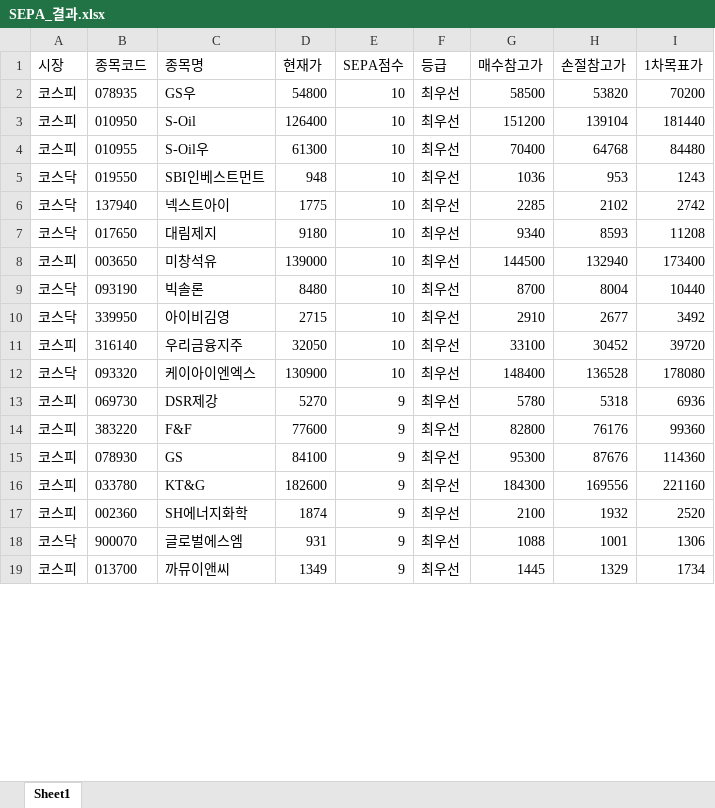
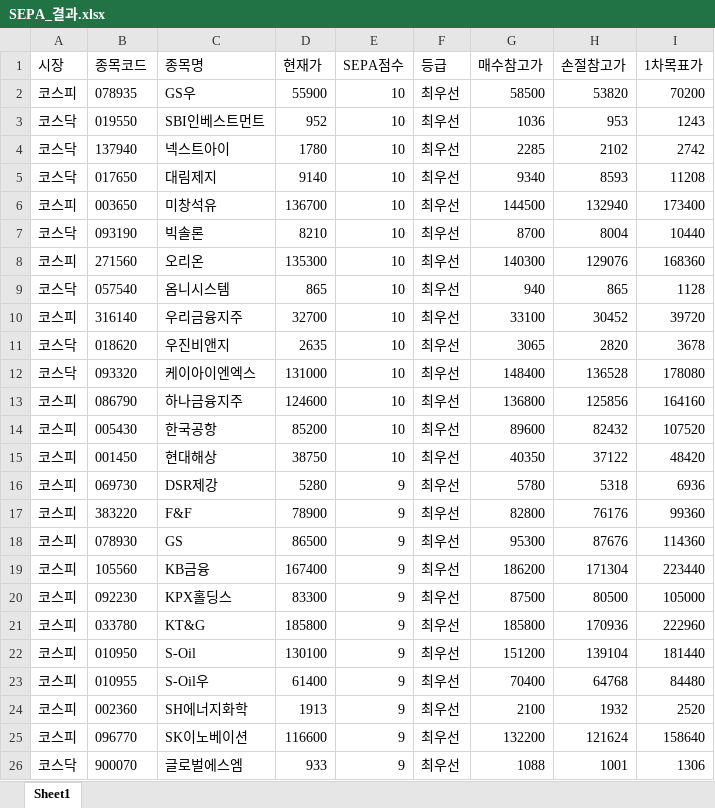
Before and after one commit to parkkeemin/sepa-scanner, an Excel workbook: SEPA_결과.xlsx, sheet Sheet1, drawn as a sheet; only a part is shown; values as stored, in another font and other column widths than the file's, no borders; removed rows and columns are numbered as before the commit, all else as after; the diff covers the shown part only; the diff names each change by its address in the sheet, - before the commit and + after, or states it on an @@ line.

```diff
--- a/SEPA_결과.xlsx (sheet Sheet1)
+++ b/SEPA_결과.xlsx (sheet Sheet1)
-D2 (현재가): 54800
+D2 (현재가): 55900
-row 3: 코스피 | 010950 | S-Oil | 126400 | 10 | 최우선 | 151200 | 139104 | 181440
-row 4: 코스피 | 010955 | S-Oil우 | 61300 | 10 | 최우선 | 70400 | 64768 | 84480
-D3 (현재가): 948
+D3 (현재가): 952
-D4 (현재가): 1775
+D4 (현재가): 1780
-D5 (현재가): 9180
+D5 (현재가): 9140
-D6 (현재가): 139000
+D6 (현재가): 136700
-D7 (현재가): 8480
+D7 (현재가): 8210
-row 10: 코스닥 | 339950 | 아이비김영 | 2715 | 10 | 최우선 | 2910 | 2677 | 3492
+row 8: 코스피 | 271560 | 오리온 | 135300 | 10 | 최우선 | 140300 | 129076 | 168360
+row 9: 코스닥 | 057540 | 옴니시스템 | 865 | 10 | 최우선 | 940 | 865 | 1128
-D10 (현재가): 32050
+D10 (현재가): 32700
+row 11: 코스닥 | 018620 | 우진비앤지 | 2635 | 10 | 최우선 | 3065 | 2820 | 3678
-D12 (현재가): 130900
+D12 (현재가): 131000
+row 13: 코스피 | 086790 | 하나금융지주 | 124600 | 10 | 최우선 | 136800 | 125856 | 164160
+row 14: 코스피 | 005430 | 한국공항 | 85200 | 10 | 최우선 | 89600 | 82432 | 107520
+row 15: 코스피 | 001450 | 현대해상 | 38750 | 10 | 최우선 | 40350 | 37122 | 48420
-D16 (현재가): 5270
+D16 (현재가): 5280
-D17 (현재가): 77600
+D17 (현재가): 78900
-D18 (현재가): 84100
+D18 (현재가): 86500
+row 19: 코스피 | 105560 | KB금융 | 167400 | 9 | 최우선 | 186200 | 171304 | 223440
+row 20: 코스피 | 092230 | KPX홀딩스 | 83300 | 9 | 최우선 | 87500 | 80500 | 105000
-D21 (현재가): 182600
+D21 (현재가): 185800
-G21 (매수참고가): 184300
+G21 (매수참고가): 185800
-H21 (손절참고가): 169556
+H21 (손절참고가): 170936
-I21 (1차목표가): 221160
+I21 (1차목표가): 222960
+row 22: 코스피 | 010950 | S-Oil | 130100 | 9 | 최우선 | 151200 | 139104 | 181440
+row 23: 코스피 | 010955 | S-Oil우 | 61400 | 9 | 최우선 | 70400 | 64768 | 84480
-D24 (현재가): 1874
+D24 (현재가): 1913
+row 25: 코스피 | 096770 | SK이노베이션 | 116600 | 9 | 최우선 | 132200 | 121624 | 158640
-D26 (현재가): 931
+D26 (현재가): 933
-row 19: 코스피 | 013700 | 까뮤이앤씨 | 1349 | 9 | 최우선 | 1445 | 1329 | 1734
```
Also changed, not shown: 73 added rows, 82 removed rows and 309 edited cells elsewhere in this sheet, 1 other file.
